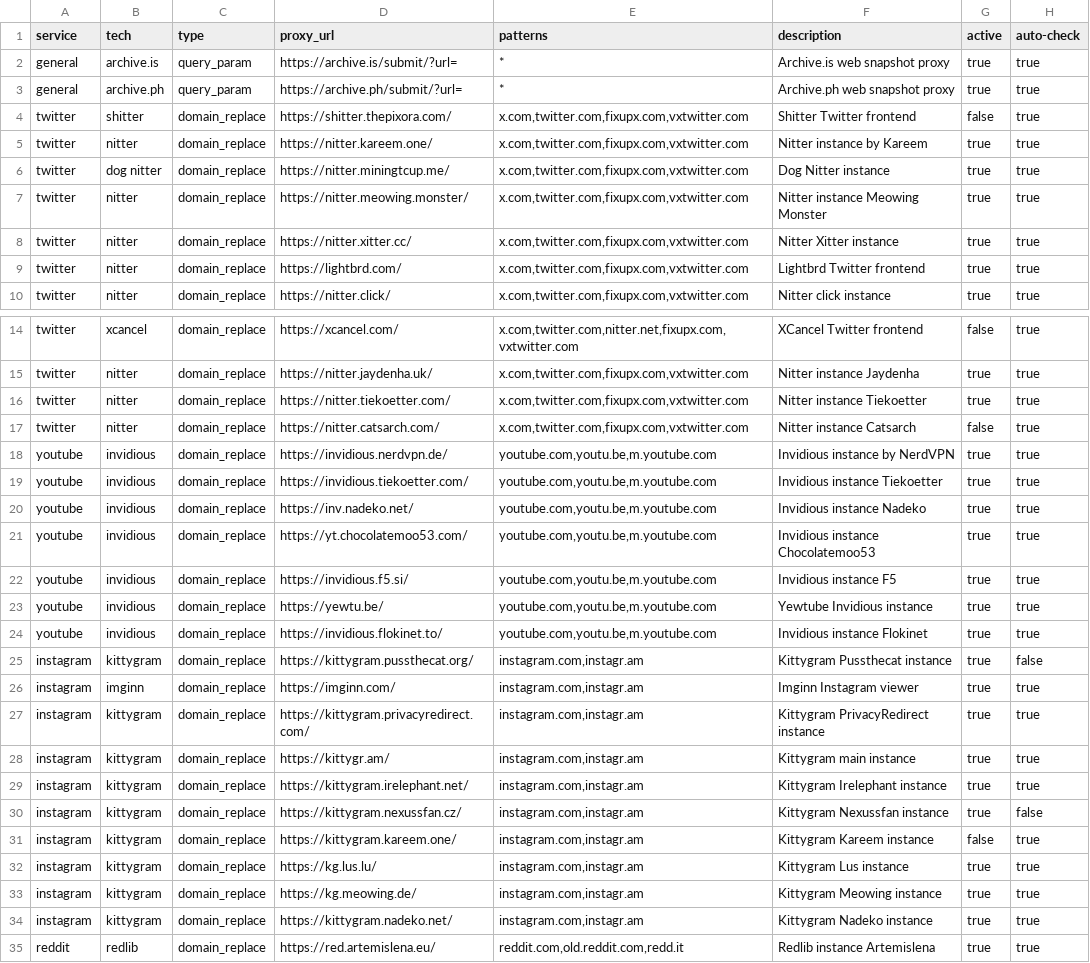
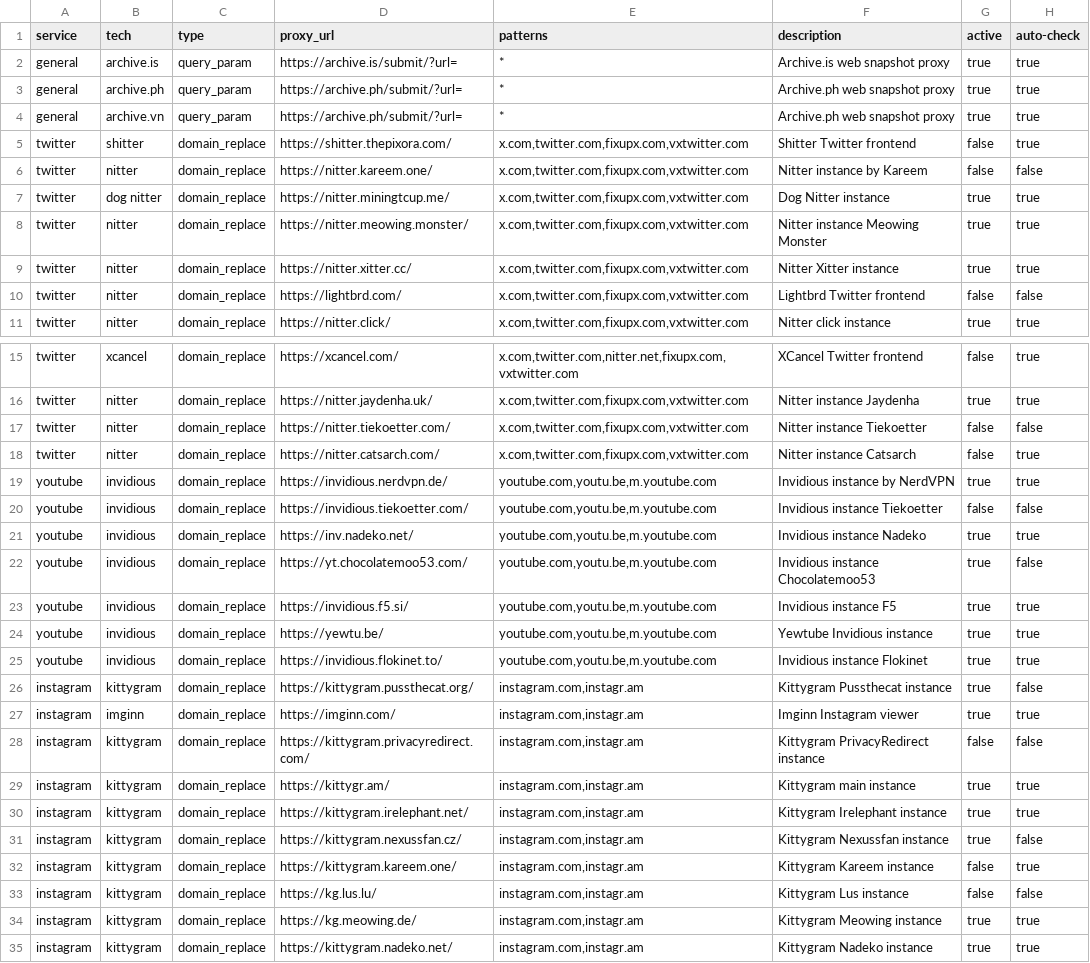
Before and after one commit to JaviLopezG/yups-proxy, a CSV file: data/proxies.csv, drawn as a sheet; only a part is shown, gaps mark what is left out; the shorter side is filled out with more unchanged rows; the diff covers the shown part only.

```diff
--- a/data/proxies.csv
+++ b/data/proxies.csv
@@ -3,4 +3,5 @@ general,archive.is,query_param,https://archive.is/submit/?url=,*,Archive.is web
 general,archive.ph,query_param,https://archive.ph/submit/?url=,*,Archive.ph web snapshot proxy,true,true
+general,archive.vn,query_param,https://archive.ph/submit/?url=,*,Archive.ph web snapshot proxy,true,true
 twitter,shitter,domain_replace,https://shitter.thepixora.com/,"x.com,twitter.com,fixupx.com,vxtwitter.com",Shitter Twitter frontend,false,true
-twitter,nitter,domain_replace,https://nitter.kareem.one/,"x.com,twitter.com,fixupx.com,vxtwitter.com",Nitter instance by Kareem,true,true
+twitter,nitter,domain_replace,https://nitter.kareem.one/,"x.com,twitter.com,fixupx.com,vxtwitter.com",Nitter instance by Kareem,false,false
 twitter,dog nitter,domain_replace,https://nitter.miningtcup.me/,"x.com,twitter.com,fixupx.com,vxtwitter.com",Dog Nitter instance,true,true
@@ -8,3 +9,3 @@ twitter,nitter,domain_replace,https://nitter.meowing.monster/,"x.com,twitter.com
 twitter,nitter,domain_replace,https://nitter.xitter.cc/,"x.com,twitter.com,fixupx.com,vxtwitter.com",Nitter Xitter instance,true,true
-twitter,nitter,domain_replace,https://lightbrd.com/,"x.com,twitter.com,fixupx.com,vxtwitter.com",Lightbrd Twitter frontend,true,true
+twitter,nitter,domain_replace,https://lightbrd.com/,"x.com,twitter.com,fixupx.com,vxtwitter.com",Lightbrd Twitter frontend,false,false
 twitter,nitter,domain_replace,https://nitter.click/,"x.com,twitter.com,fixupx.com,vxtwitter.com",Nitter click instance,true,true
@@ -15,8 +16,8 @@ twitter,xcancel,domain_replace,https://xcancel.com/,"x.com,twitter.com,nitter.ne
 twitter,nitter,domain_replace,https://nitter.jaydenha.uk/,"x.com,twitter.com,fixupx.com,vxtwitter.com",Nitter instance Jaydenha,true,true
-twitter,nitter,domain_replace,https://nitter.tiekoetter.com/,"x.com,twitter.com,fixupx.com,vxtwitter.com",Nitter instance Tiekoetter,true,true
+twitter,nitter,domain_replace,https://nitter.tiekoetter.com/,"x.com,twitter.com,fixupx.com,vxtwitter.com",Nitter instance Tiekoetter,false,false
 twitter,nitter,domain_replace,https://nitter.catsarch.com/,"x.com,twitter.com,fixupx.com,vxtwitter.com",Nitter instance Catsarch,false,true
 youtube,invidious,domain_replace,https://invidious.nerdvpn.de/,"youtube.com,youtu.be,m.youtube.com",Invidious instance by NerdVPN,true,true
-youtube,invidious,domain_replace,https://invidious.tiekoetter.com/,"youtube.com,youtu.be,m.youtube.com",Invidious instance Tiekoetter,true,true
+youtube,invidious,domain_replace,https://invidious.tiekoetter.com/,"youtube.com,youtu.be,m.youtube.com",Invidious instance Tiekoetter,false,false
 youtube,invidious,domain_replace,https://inv.nadeko.net/,"youtube.com,youtu.be,m.youtube.com",Invidious instance Nadeko,true,true
-youtube,invidious,domain_replace,https://yt.chocolatemoo53.com/,"youtube.com,youtu.be,m.youtube.com",Invidious instance Chocolatemoo53,true,true
+youtube,invidious,domain_replace,https://yt.chocolatemoo53.com/,"youtube.com,youtu.be,m.youtube.com",Invidious instance Chocolatemoo53,true,false
 youtube,invidious,domain_replace,https://invidious.f5.si/,"youtube.com,youtu.be,m.youtube.com",Invidious instance F5,true,true
@@ -26,3 +27,3 @@ instagram,kittygram,domain_replace,https://kittygram.pussthecat.org/,"instagram.
 instagram,imginn,domain_replace,https://imginn.com/,"instagram.com,instagr.am",Imginn Instagram viewer,true,true
-instagram,kittygram,domain_replace,https://kittygram.privacyredirect.com/,"instagram.com,instagr.am",Kittygram PrivacyRedirect instance,true,true
+instagram,kittygram,domain_replace,https://kittygram.privacyredirect.com/,"instagram.com,instagr.am",Kittygram PrivacyRedirect instance,false,false
 instagram,kittygram,domain_replace,https://kittygr.am/,"instagram.com,instagr.am",Kittygram main instance,true,true
@@ -31,3 +32,3 @@ instagram,kittygram,domain_replace,https://kittygram.nexussfan.cz/,"instagram.co
 instagram,kittygram,domain_replace,https://kittygram.kareem.one/,"instagram.com,instagr.am",Kittygram Kareem instance,false,true
-instagram,kittygram,domain_replace,https://kg.lus.lu/,"instagram.com,instagr.am",Kittygram Lus instance,true,true
+instagram,kittygram,domain_replace,https://kg.lus.lu/,"instagram.com,instagr.am",Kittygram Lus instance,false,false
 instagram,kittygram,domain_replace,https://kg.meowing.de/,"instagram.com,instagr.am",Kittygram Meowing instance,true,true
```
Also changed, not shown: 2 edited cells elsewhere in this file, 1 other file.
